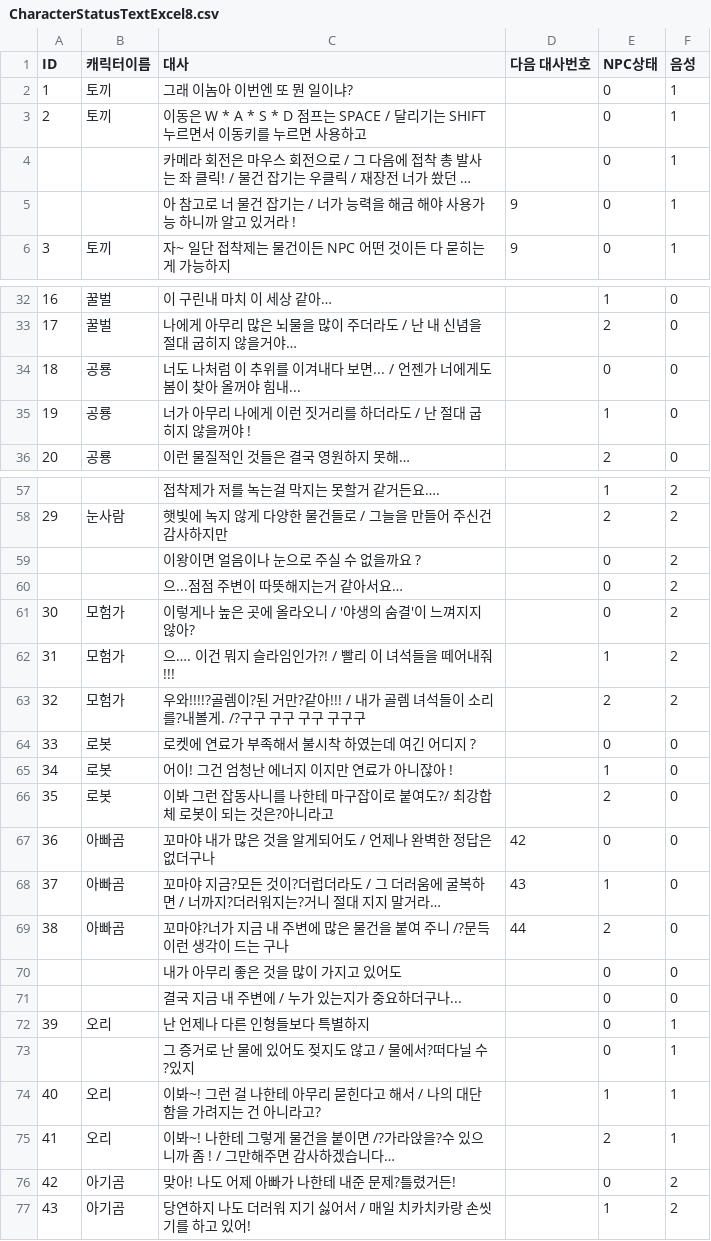
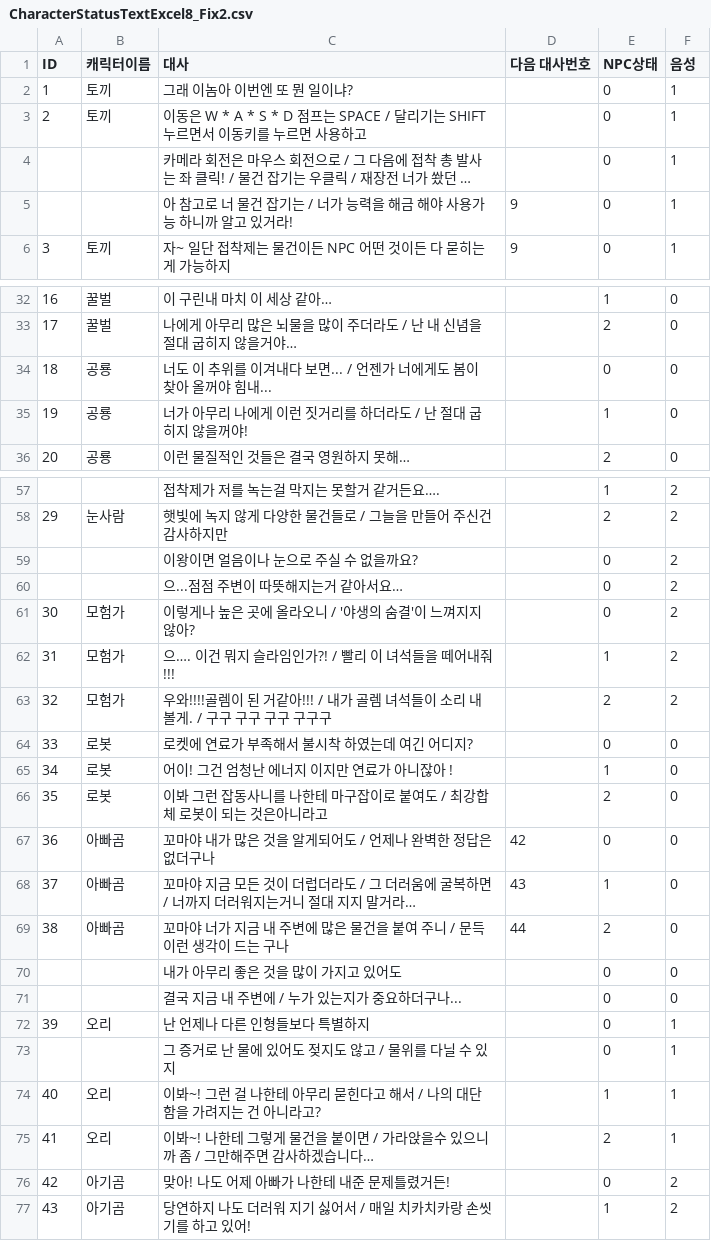
Before and after one commit to psc106/ProjectMetalord, a CSV file: Metalord_btin/MetaLord/Assets/_Test/KHJ/CSVFiles/CharacterStatusTextExcel8_Fix2.csv (was Metalord_btin/MetaLord/Assets/_Test/KHJ/CSVFiles/CharacterStatusTextExcel8.csv), drawn as a sheet; only a part is shown, gaps mark what is left out; long unchanged cells end in …; the diff covers the shown part only; the diff names each change by its address in the sheet, - before the commit and + after, or states it on an @@ line.

```diff
--- a/Metalord_btin/MetaLord/Assets/_Test/KHJ/CSVFiles/CharacterStatusTextExcel8.csv
+++ b/Metalord_btin/MetaLord/Assets/_Test/KHJ/CSVFiles/CharacterStatusTextExcel8_Fix2.csv
-C5 (대사): …있거라 !
+C5 (대사): …있거라!
-C34 (대사): 너도 나처럼 이 추위…
+C34 (대사): 너도 이 추위…
-C35 (대사): 너가 아무리 나에게 이런 짓거리를 하더라도 / 난 절대 굽히지 않을꺼야 !
+C35 (대사): 너가 아무리 나에게 이런 짓거리를 하더라도 / 난 절대 굽히지 않을꺼야!
-C59 (대사): 이왕이면 얼음이나 눈으로 주실 수 없을까요 ?
+C59 (대사): 이왕이면 얼음이나 눈으로 주실 수 없을까요?
-C63 (대사): 우와!!!!?골렘이?된 거만?같아!!! / 내가 골렘 녀석들이 소리를?내볼게. /?구구 구…
+C63 (대사): 우와!!!!골렘이 된 거같아!!! / 내가 골렘 녀석들이 소리 내볼게. / 구구 구…
-C64 (대사): 로켓에 연료가 부족해서 불시착 하였는데 여긴 어디지 ?
+C64 (대사): 로켓에 연료가 부족해서 불시착 하였는데 여긴 어디지?
-C66 (대사): …붙여도?/ 최강합체 로봇이 되는 것은?아니라고
+C66 (대사): …붙여도 / 최강합체 로봇이 되는 것은아니라고
-C68 (대사): …야 지금?모든 것이?더럽더라도 / 그 더러움에 굴복하면 / 너까지?더러워지는?거니 절…
+C68 (대사): …야 지금 모든 것이 더럽더라도 / 그 더러움에 굴복하면 / 너까지 더러워지는거니 절…
-C69 (대사): 꼬마야?너가 지금 내 주변에 많은 물건을 붙여 주니 /?문득 이…
+C69 (대사): 꼬마야 너가 지금 내 주변에 많은 물건을 붙여 주니 / 문득 이…
-C73 (대사): 그 증거로 난 물에 있어도 젖지도 않고 / 물에서?떠다닐 수?있지
+C73 (대사): 그 증거로 난 물에 있어도 젖지도 않고 / 물위를 다닐 수 있지
-C75 (대사): …붙이면 /?가라앉을?수 있으니까 좀 ! / 그만해…
+C75 (대사): …붙이면 / 가라앉을수 있으니까 좀 / 그만해…
-C76 (대사): 맞아! 나도 어제 아빠가 나한테 내준 문제?틀렸거든!
+C76 (대사): 맞아! 나도 어제 아빠가 나한테 내준 문제틀렸거든!
```
Also changed, not shown: 3 edited cells elsewhere in this file, 7 other files.
